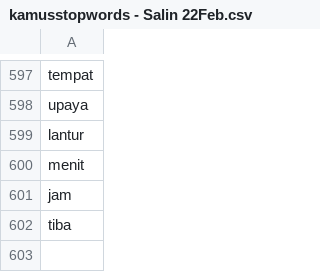
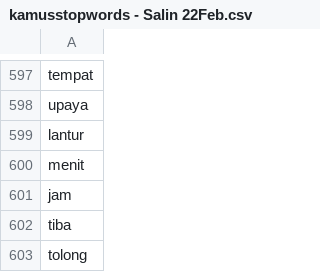
Before and after one commit to rizkyhaya/stopwords, a CSV file: kamusstopwords - Salin 22Feb.csv, drawn as a sheet; only a part is shown, gaps mark what is left out; the diff names each change by its address in the sheet, - before the commit and + after, or states it on an @@ line.

Commit message:
kamusstopwords - Salin 22Feb.csv

```diff
--- a/kamusstopwords - Salin 22Feb.csv
+++ b/kamusstopwords - Salin 22Feb.csv
+row 603: tolong
```
